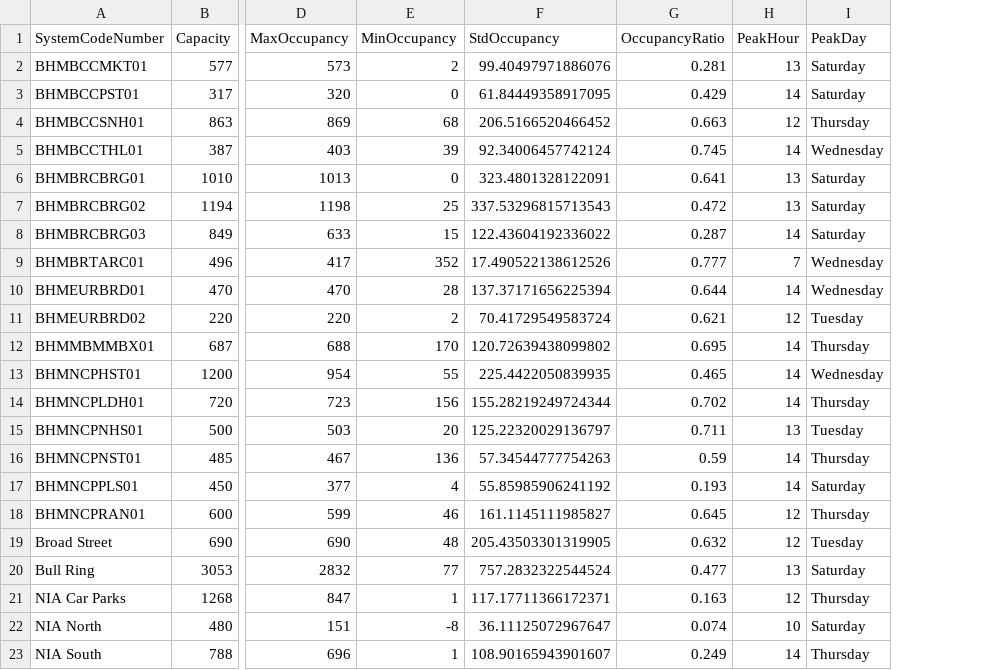
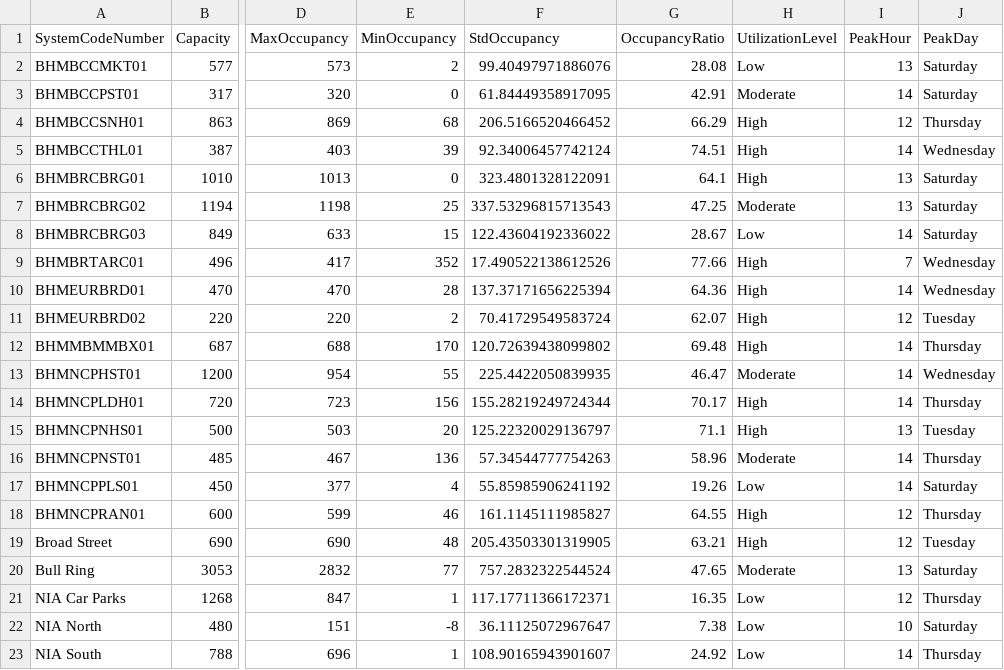
Before and after one commit to dhivya-1010/SmartPark, a CSV file: output/parking_features.csv, drawn as a sheet; only a part is shown, gaps mark what is left out; the diff names each change by its address in the sheet, - before the commit and + after, or states it on an @@ line.

```diff
--- a/output/parking_features.csv
+++ b/output/parking_features.csv
+column H (UtilizationLevel), rows 2-23: Low | Moderate | High | High | High | Moderate | Low | High | High | High | High | Moderate | High | High | Moderate | Low | High | High | Moderate | Low | Low | Low
-G2 (OccupancyRatio): 0.281
+G2 (OccupancyRatio): 28.08
-G3 (OccupancyRatio): 0.429
+G3 (OccupancyRatio): 42.91
-G4 (OccupancyRatio): 0.663
+G4 (OccupancyRatio): 66.29
-G5 (OccupancyRatio): 0.745
+G5 (OccupancyRatio): 74.51
-G6 (OccupancyRatio): 0.641
+G6 (OccupancyRatio): 64.1
-G7 (OccupancyRatio): 0.472
+G7 (OccupancyRatio): 47.25
-G8 (OccupancyRatio): 0.287
+G8 (OccupancyRatio): 28.67
-G9 (OccupancyRatio): 0.777
+G9 (OccupancyRatio): 77.66
-G10 (OccupancyRatio): 0.644
+G10 (OccupancyRatio): 64.36
-G11 (OccupancyRatio): 0.621
+G11 (OccupancyRatio): 62.07
-G12 (OccupancyRatio): 0.695
+G12 (OccupancyRatio): 69.48
-G13 (OccupancyRatio): 0.465
+G13 (OccupancyRatio): 46.47
-G14 (OccupancyRatio): 0.702
+G14 (OccupancyRatio): 70.17
-G15 (OccupancyRatio): 0.711
+G15 (OccupancyRatio): 71.1
-G16 (OccupancyRatio): 0.59
+G16 (OccupancyRatio): 58.96
-G17 (OccupancyRatio): 0.193
+G17 (OccupancyRatio): 19.26
-G18 (OccupancyRatio): 0.645
+G18 (OccupancyRatio): 64.55
-G19 (OccupancyRatio): 0.632
+G19 (OccupancyRatio): 63.21
-G20 (OccupancyRatio): 0.477
+G20 (OccupancyRatio): 47.65
-G21 (OccupancyRatio): 0.163
+G21 (OccupancyRatio): 16.35
-G22 (OccupancyRatio): 0.074
+G22 (OccupancyRatio): 7.38
-G23 (OccupancyRatio): 0.249
+G23 (OccupancyRatio): 24.92
```
Also changed, not shown: 10 other files.
